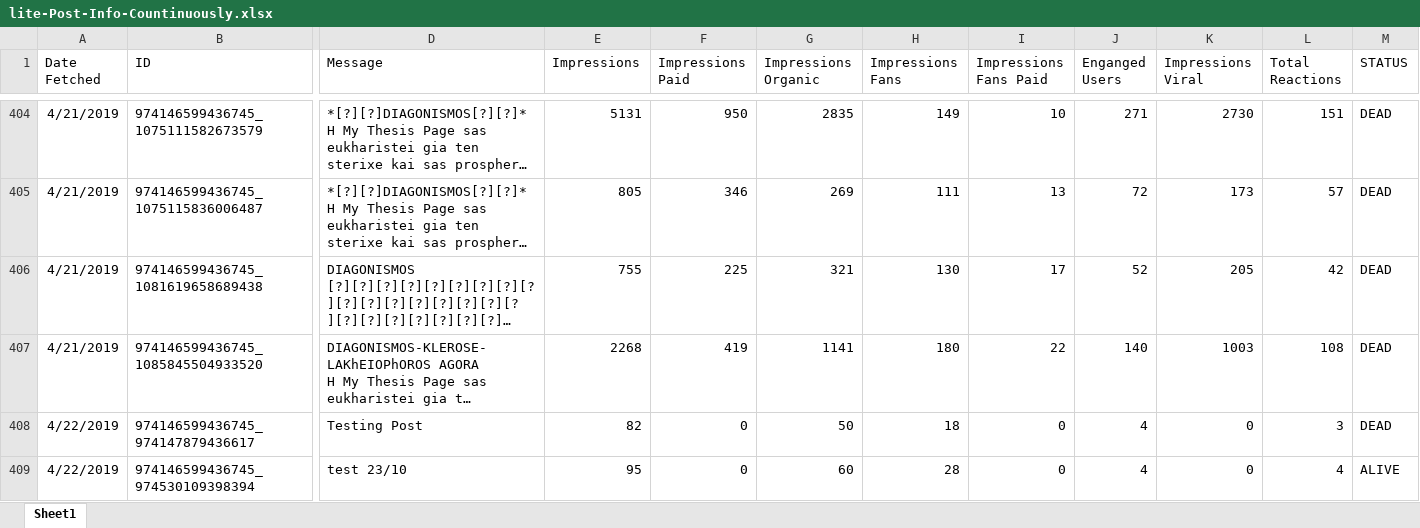
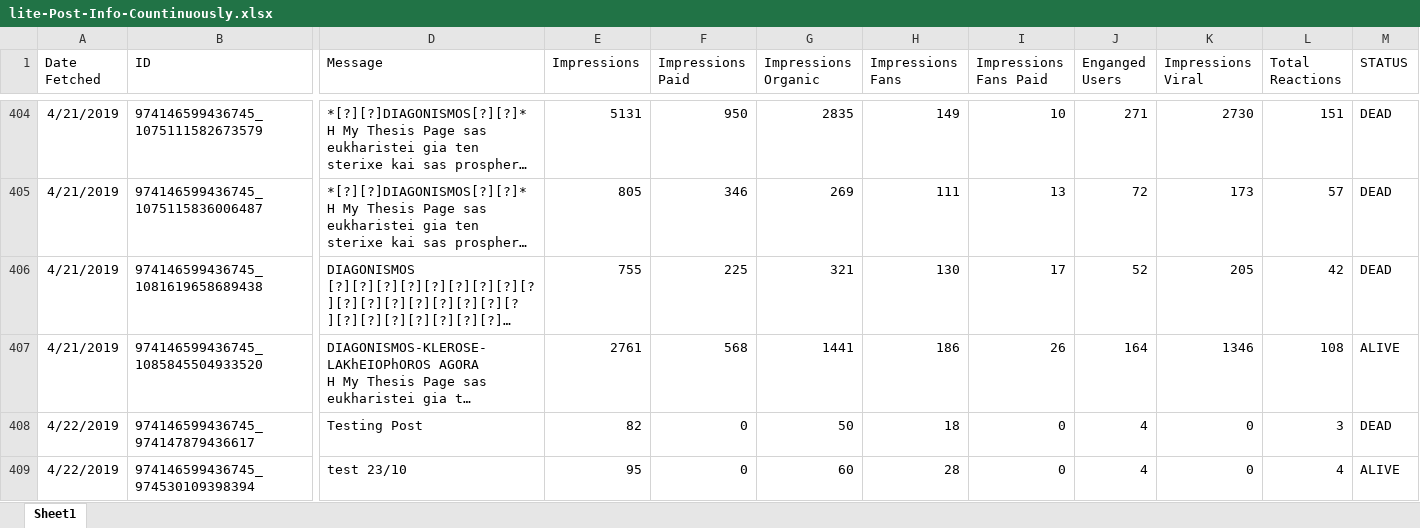
Before and after one commit to gioandreou/thesis-auth, an Excel workbook: excels/lite/lite-Post-Info-Countinuously.xlsx, sheet Sheet1, drawn as a sheet; only a part is shown, gaps mark what is left out; long unchanged cells end in …; values as stored, in another font and other column widths than the file's, no borders; the diff names each change by its address in the sheet, - before the commit and + after, or states it on an @@ line.

Commit message:
fixed excels

```diff
--- a/excels/lite/lite-Post-Info-Countinuously.xlsx (sheet Sheet1)
+++ b/excels/lite/lite-Post-Info-Countinuously.xlsx (sheet Sheet1)
-E407 (Impressions): 2268
+E407 (Impressions): 2761
-F407 (Impressions Paid): 419
+F407 (Impressions Paid): 568
-G407 (Impressions Organic): 1141
+G407 (Impressions Organic): 1441
-H407 (Impressions Fans): 180
+H407 (Impressions Fans): 186
-I407 (Impressions Fans Paid): 22
+I407 (Impressions Fans Paid): 26
-J407 (Enganged Users): 140
+J407 (Enganged Users): 164
-K407 (Impressions Viral): 1003
+K407 (Impressions Viral): 1346
-M407 (STATUS): DEAD
+M407 (STATUS): ALIVE
```
Also changed, not shown: excels/lite/lite-Ages-Gender.xlsx.
